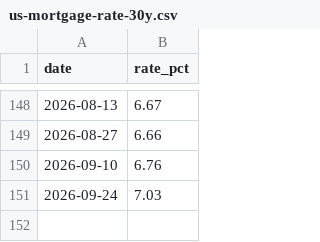
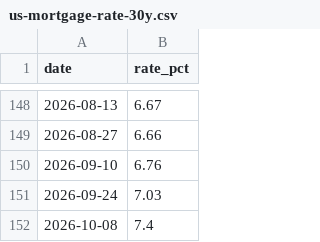
Before and after one commit to Economicium-stack/economicium-open-data, a CSV file: data/us-mortgage-rate-30y.csv, drawn as a sheet; only a part is shown, gaps mark what is left out.

```diff
--- a/data/us-mortgage-rate-30y.csv
+++ b/data/us-mortgage-rate-30y.csv
@@ -151 +151,2 @@ date,rate_pct
 2026-09-24,7.03
+2026-10-08,7.4
```
Also changed, not shown: data/earnings-date-estimates.csv, data/economic-calendar.csv, 1 other file.
